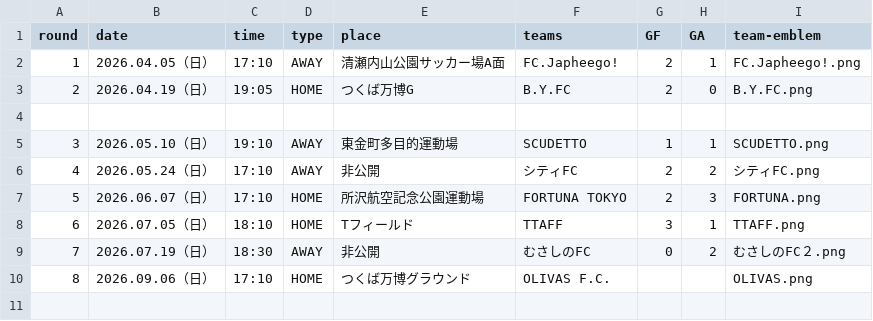
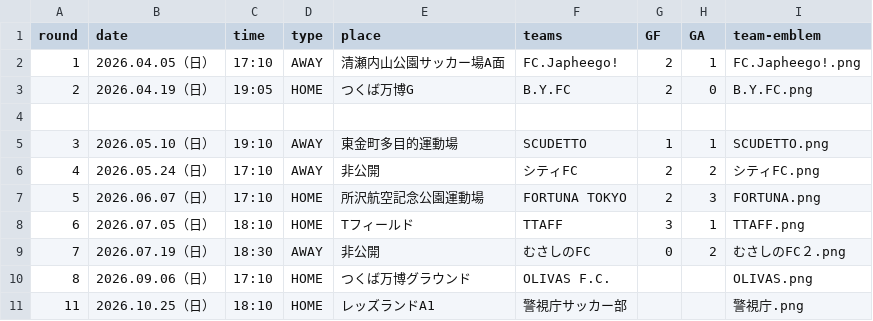
Before and after one commit to Chieko-Kuwahara/tuplus, a CSV file: matches_2026.csv, drawn as a sheet.

Commit message:
Update matches_2026.csv

```diff
--- a/matches_2026.csv
+++ b/matches_2026.csv
@@ -10 +10,2 @@
 8,2026.09.06（日）,17:10,HOME,つくば万博グラウンド,OLIVAS F.C.,,,OLIVAS.png
+11,2026.10.25（日）,18:10,HOME,レッズランドA1,警視庁サッカー部,,,警視庁.png
```
